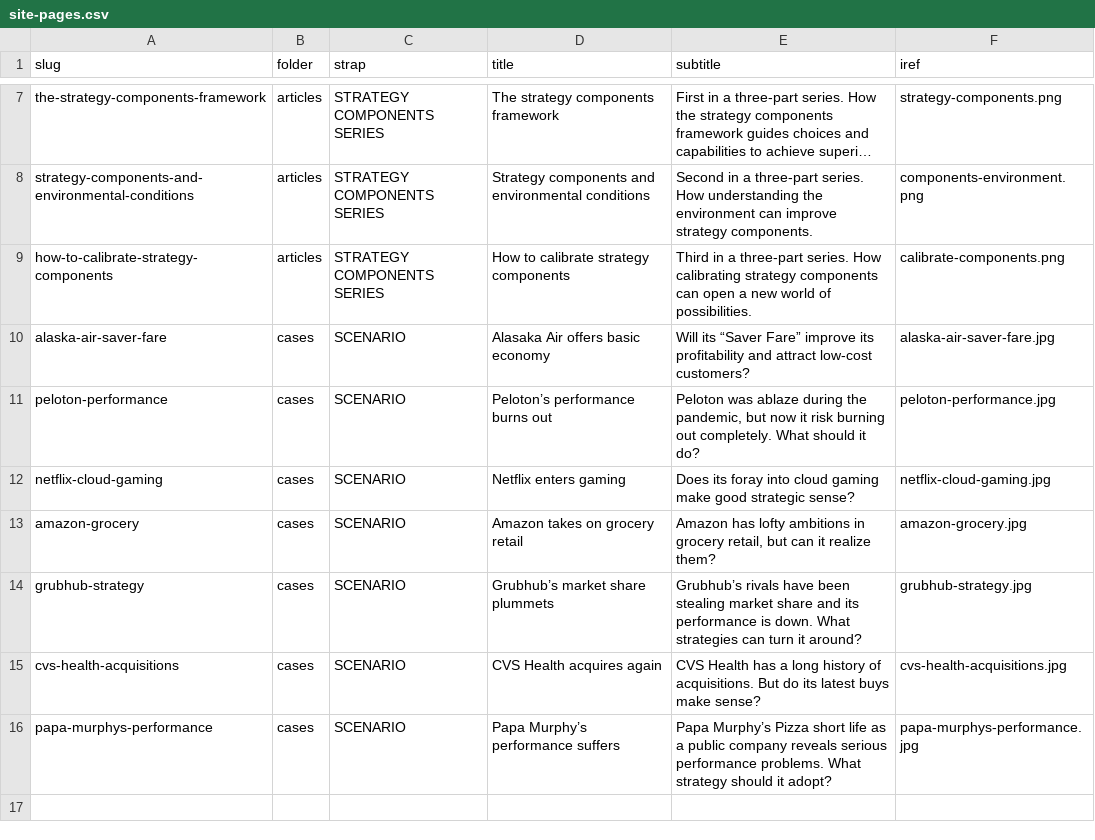
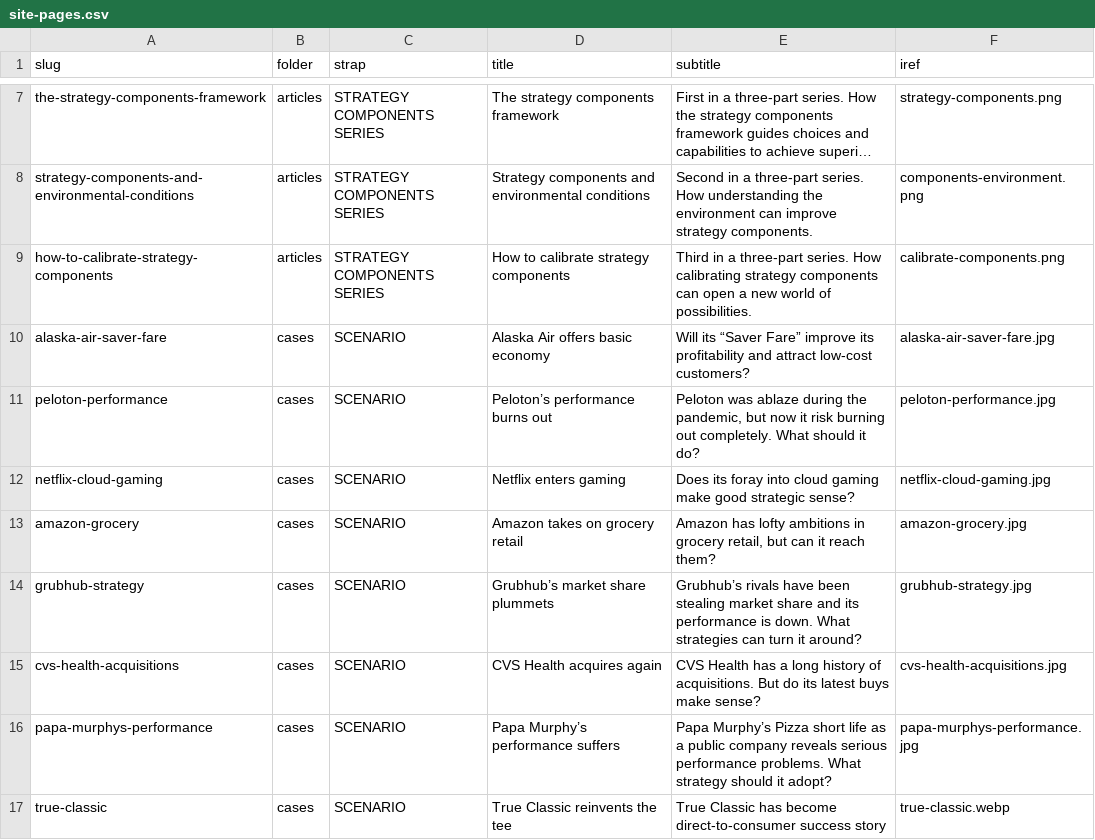
Before and after one commit to stephen-l-jones/stephen-l-jones.github.io, a CSV file: src/lib/site-pages.csv, drawn as a sheet; only a part is shown, gaps mark what is left out; long unchanged cells end in ….

Commit message:
update site pages

```diff
--- a/src/lib/site-pages.csv
+++ b/src/lib/site-pages.csv
@@ -9,6 +9,6 @@ strategy-components-and-environmental-conditions,articles,STRATEGY COMPONENTS SE
 how-to-calibrate-strategy-components,articles,STRATEGY COMPONENTS SERIES,How to calibrate strategy components,Third in a three-part series. How calibrating strategy components can open a new world of possibilities.,calibrate-components.png
-alaska-air-saver-fare,cases,SCENARIO,Alasaka Air offers basic economy,Will its “Saver Fare” improve its profitability and attract low-cost customers?,alaska-air-saver-fare.jpg
+alaska-air-saver-fare,cases,SCENARIO,Alaska Air offers basic economy,Will its “Saver Fare” improve its profitability and attract low-cost customers?,alaska-air-saver-fare.jpg
 peloton-performance,cases,SCENARIO,Peloton’s performance burns out,"Peloton was ablaze during the pandemic, but now it risk burning out completely. What should it do?",peloton-performance.jpg
 netflix-cloud-gaming,cases,SCENARIO,Netflix enters gaming,Does its foray into cloud gaming make good strategic sense?,netflix-cloud-gaming.jpg
-amazon-grocery,cases,SCENARIO,Amazon takes on grocery retail,"Amazon has lofty ambitions in grocery retail, but can it realize them?",amazon-grocery.jpg
+amazon-grocery,cases,SCENARIO,Amazon takes on grocery retail,"Amazon has lofty ambitions in grocery retail, but can it reach them?",amazon-grocery.jpg
 grubhub-strategy,cases,SCENARIO,Grubhub’s market share plummets,Grubhub’s rivals have been stealing market share and its performance is down. What strategies can turn it around? ,grubhub-strategy.jpg
@@ -16 +16,2 @@ cvs-health-acquisitions,cases,SCENARIO,CVS Health acquires again,CVS Health has
 papa-murphys-performance,cases,SCENARIO,Papa Murphy’s performance suffers,Papa Murphy’s Pizza short life as a public company reveals serious performance problems. What strategy should it adopt?,papa-murphys-performance.jpg
+true-classic,cases,SCENARIO,True Classic reinvents the tee,True Classic has become direct-to-consumer success story,true-classic.webp
```
